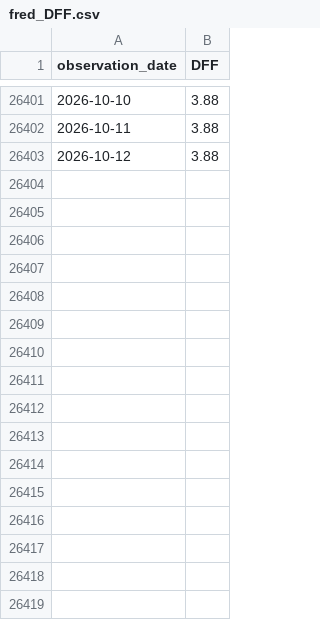
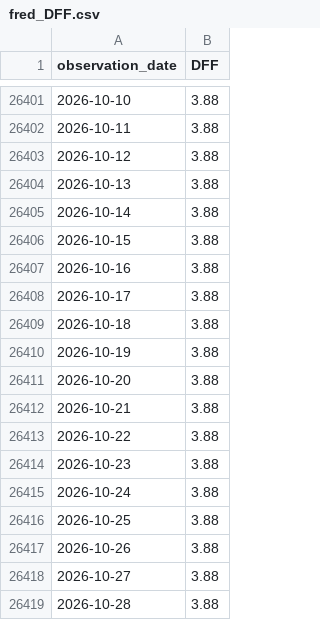
Before and after one commit to sfc-msoukup/dbt_mastery_plan, a CSV file: fred_DFF.csv, drawn as a sheet; only a part is shown, gaps mark what is left out.

```diff
--- a/fred_DFF.csv
+++ b/fred_DFF.csv
@@ -26403 +26403,17 @@ observation_date,DFF
 2026-10-12,3.88
+2026-10-13,3.88
+2026-10-14,3.88
+2026-10-15,3.88
+2026-10-16,3.88
+2026-10-17,3.88
+2026-10-18,3.88
+2026-10-19,3.88
+2026-10-20,3.88
+2026-10-21,3.88
+2026-10-22,3.88
+2026-10-23,3.88
+2026-10-24,3.88
+2026-10-25,3.88
+2026-10-26,3.88
+2026-10-27,3.88
+2026-10-28,3.88
```
Also changed, not shown: Bitstamp_BTCUSD_d.csv, Bitstamp_ETHUSD_d.csv, 2 other files.
